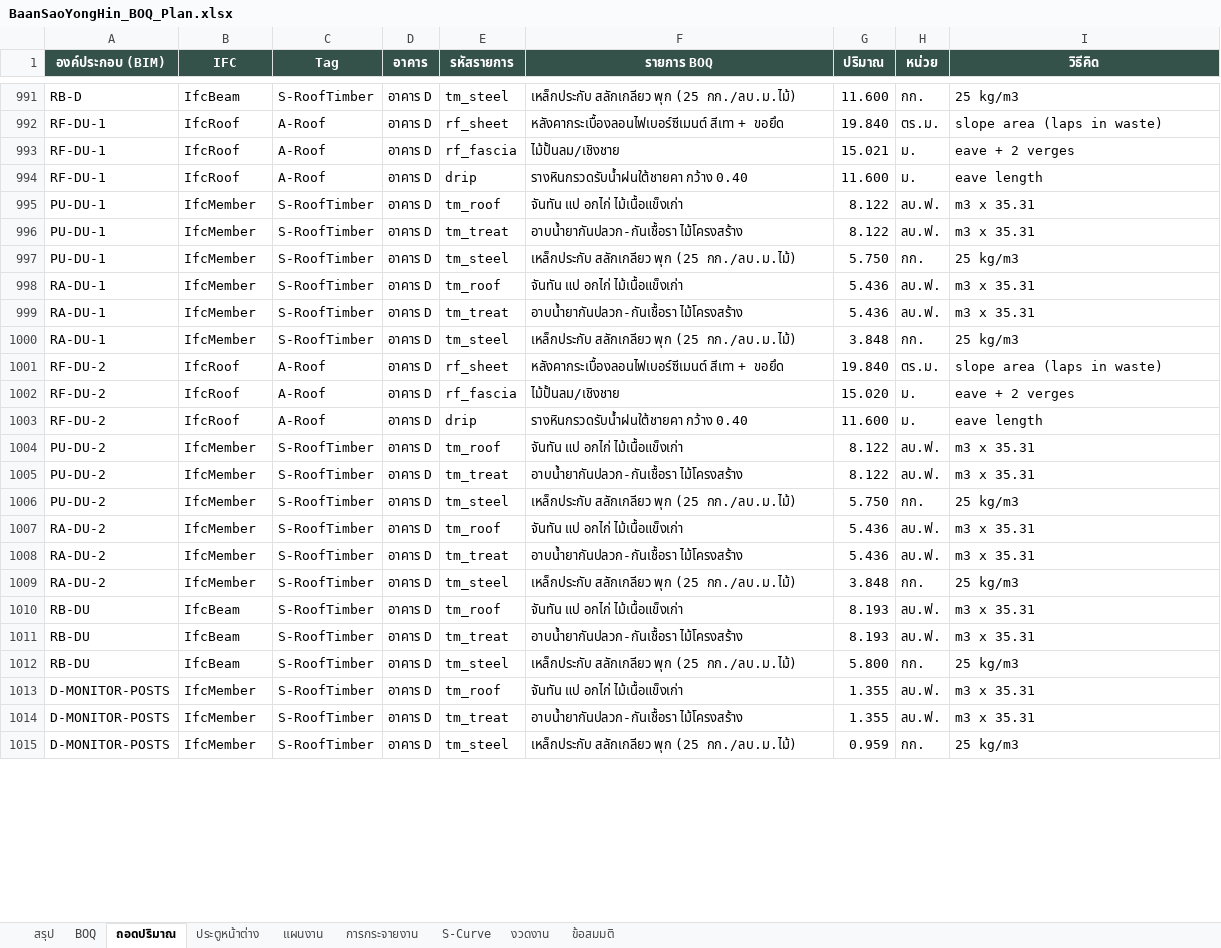
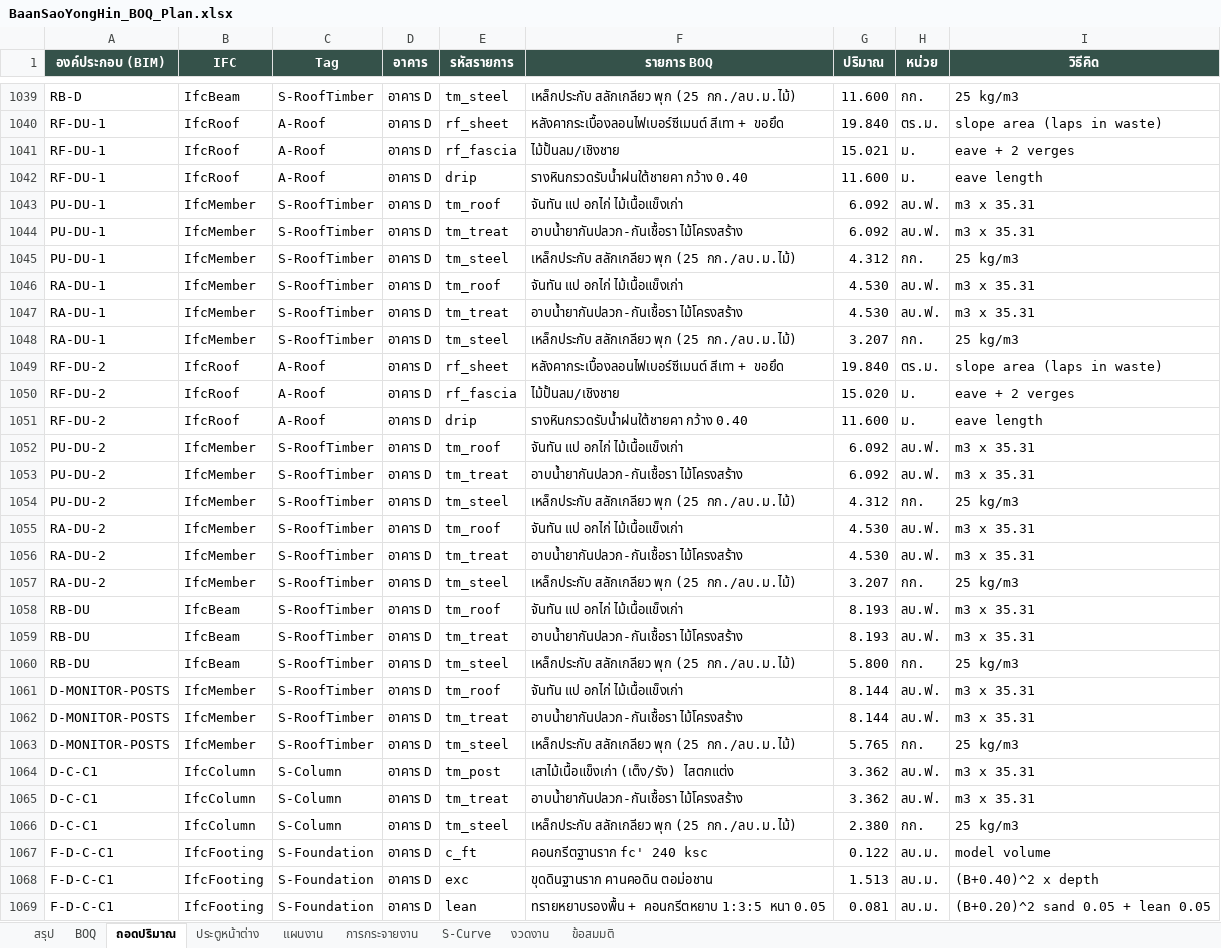
Before and after one commit to supakorn1976/supakorn1976, an Excel workbook: Architecture_Home_Build_BIM/03_Models/BaanSaoYongHin/BaanSaoYongHin_BOQ_Plan.xlsx, sheet ถอดปริมาณ, drawn as a sheet; only a part is shown, gaps mark what is left out; values as stored, in another font and other column widths than the file's, no borders; charts and pictures not drawn; addresses are those after the commit; the diff covers the shown part only; the diff names each change by its address in the sheet, - before the commit and + after, or states it on an @@ line.

```diff
--- a/Architecture_Home_Build_BIM/03_Models/BaanSaoYongHin/BaanSaoYongHin_BOQ_Plan.xlsx (sheet ถอดปริมาณ)
+++ b/Architecture_Home_Build_BIM/03_Models/BaanSaoYongHin/BaanSaoYongHin_BOQ_Plan.xlsx (sheet ถอดปริมาณ)
-G1043:G1044 (ปริมาณ): 8.122
+G1043:G1044 (ปริมาณ): 6.092
-G1045 (ปริมาณ): 5.750
+G1045 (ปริมาณ): 4.312
-G1046:G1047 (ปริมาณ): 5.436
+G1046:G1047 (ปริมาณ): 4.530
-G1048 (ปริมาณ): 3.848
+G1048 (ปริมาณ): 3.207
-G1052:G1053 (ปริมาณ): 8.122
+G1052:G1053 (ปริมาณ): 6.092
-G1054 (ปริมาณ): 5.750
+G1054 (ปริมาณ): 4.312
-G1055:G1056 (ปริมาณ): 5.436
+G1055:G1056 (ปริมาณ): 4.530
-G1057 (ปริมาณ): 3.848
+G1057 (ปริมาณ): 3.207
-G1061:G1062 (ปริมาณ): 1.355
+G1061:G1062 (ปริมาณ): 8.144
-G1063 (ปริมาณ): 0.959
+G1063 (ปริมาณ): 5.765
+row 1064: D-C-C1 | IfcColumn | S-Column | อาคาร D | tm_post | เสาไม้เนื้อแข็งเก่า (เต็ง/รัง) ไสตกแต่ง | 3.362 | ลบ.ฟ. | m3 x 35.31
+row 1065: D-C-C1 | IfcColumn | S-Column | อาคาร D | tm_treat | อาบน้ำยากันปลวก-กันเชื้อรา ไม้โครงสร้าง | 3.362 | ลบ.ฟ. | m3 x 35.31
+row 1066: D-C-C1 | IfcColumn | S-Column | อาคาร D | tm_steel | เหล็กประกับ สลักเกลียว พุก (25 กก./ลบ.ม.ไม้) | 2.380 | กก. | 25 kg/m3
+row 1067: F-D-C-C1 | IfcFooting | S-Foundation | อาคาร D | c_ft | คอนกรีตฐานราก fc' 240 ksc | 0.122 | ลบ.ม. | model volume
+row 1068: F-D-C-C1 | IfcFooting | S-Foundation | อาคาร D | exc | ขุดดินฐานราก คานคอดิน ตอม่อชาน | 1.513 | ลบ.ม. | (B+0.40)^2 x depth
+row 1069: F-D-C-C1 | IfcFooting | S-Foundation | อาคาร D | lean | ทรายหยาบรองพื้น + คอนกรีตหยาบ 1:3:5 หนา 0.05 | 0.081 | ลบ.ม. | (B+0.20)^2 sand 0.05 + lean 0.05
```
Also changed, not shown: 86 added rows and 84 edited cells elsewhere in this sheet, sheet BOQ, sheet S-Curve, sheet แผนงาน, sheet งวดงาน, sheet สรุป, sheet การกระจายงาน, formulas that keep their value, charts or pictures, 13 other files.
